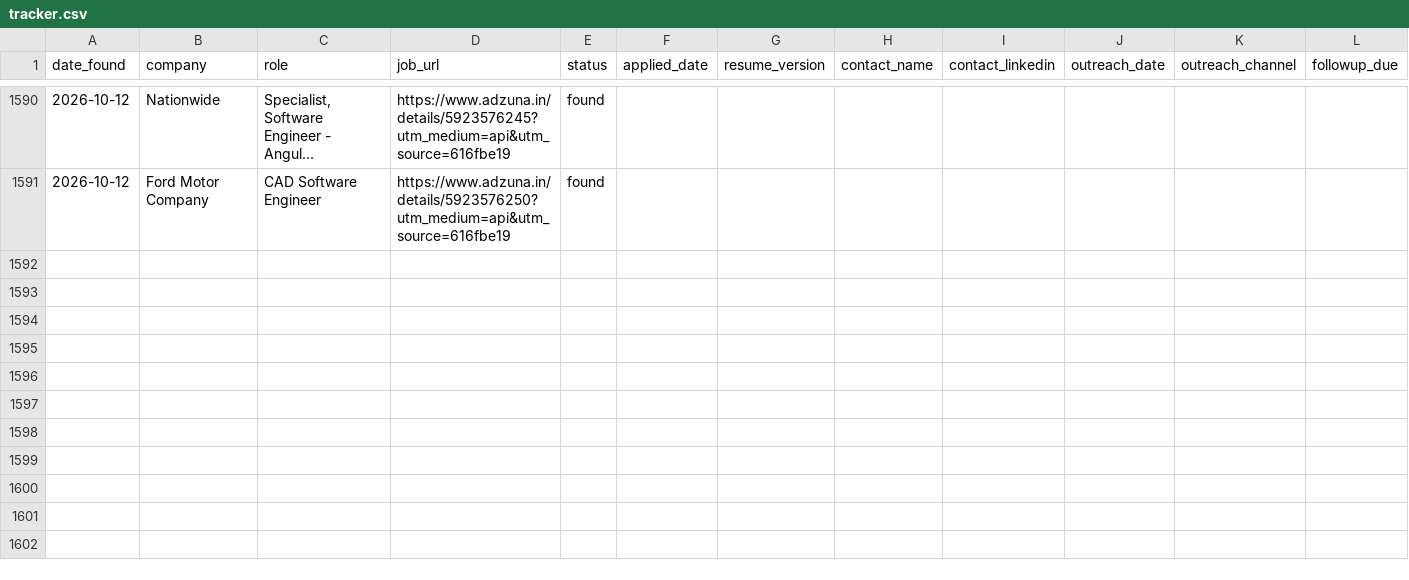
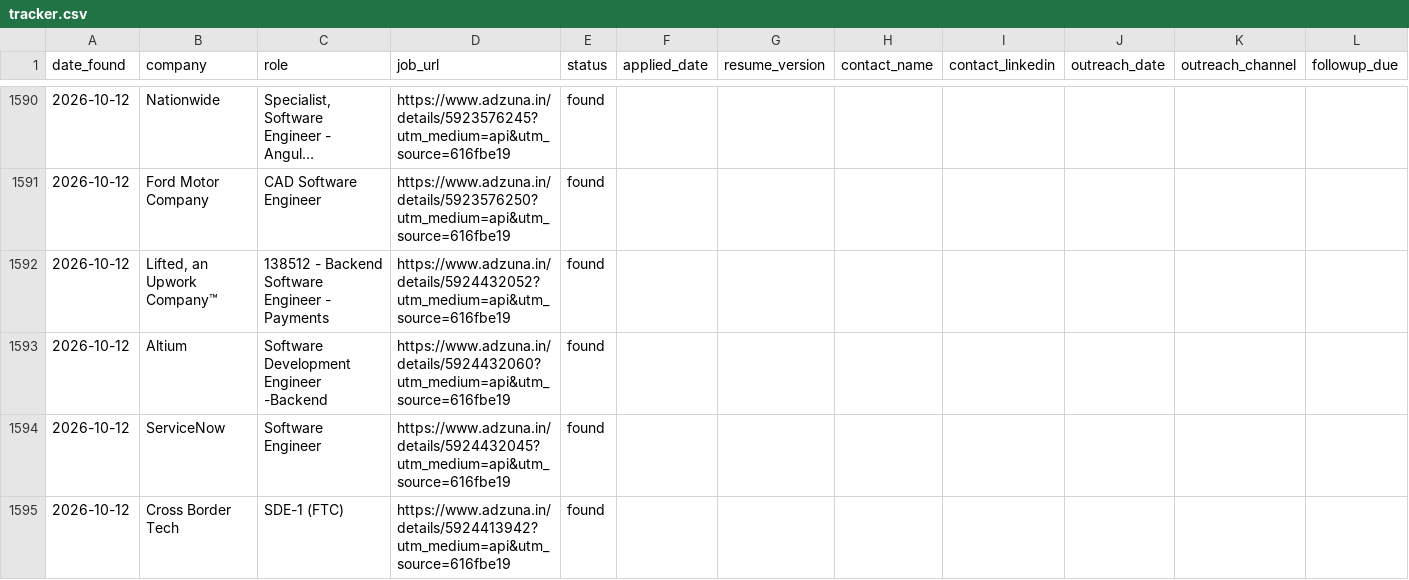
Before and after one commit to gopalverma416/jobhunt-autopilot, a CSV file: tracker.csv, drawn as a sheet; only a part is shown, gaps mark what is left out; long unchanged cells end in …; rows hold the shown columns only; the diff covers the shown part only; the diff names each change by its address in the sheet, - before the commit and + after, or states it on an @@ line.

```diff
--- a/tracker.csv
+++ b/tracker.csv
+row 1592: 2026-10-12 | Lifted, an Upwork Company™ | 138512 - Backend Software Engineer - Payments | https://www.adzuna.in/details/5924432052?utm_medium=api&utm_source=616fbe19 | found
+row 1593: 2026-10-12 | Altium | Software Development Engineer -Backend | https://www.adzuna.in/details/5924432060?utm_medium=api&utm_source=616fbe19 | found
+row 1594: 2026-10-12 | ServiceNow | Software Engineer | https://www.adzuna.in/details/5924432045?utm_medium=api&utm_source=616fbe19 | found
+row 1595: 2026-10-12 | Cross Border Tech | SDE-1 (FTC) | https://www.adzuna.in/details/5924413942?utm_medium=api&utm_source=616fbe19 | found
```
Also changed, not shown: 4 added rows elsewhere in this file, rejected_log.csv, 2 other files.
